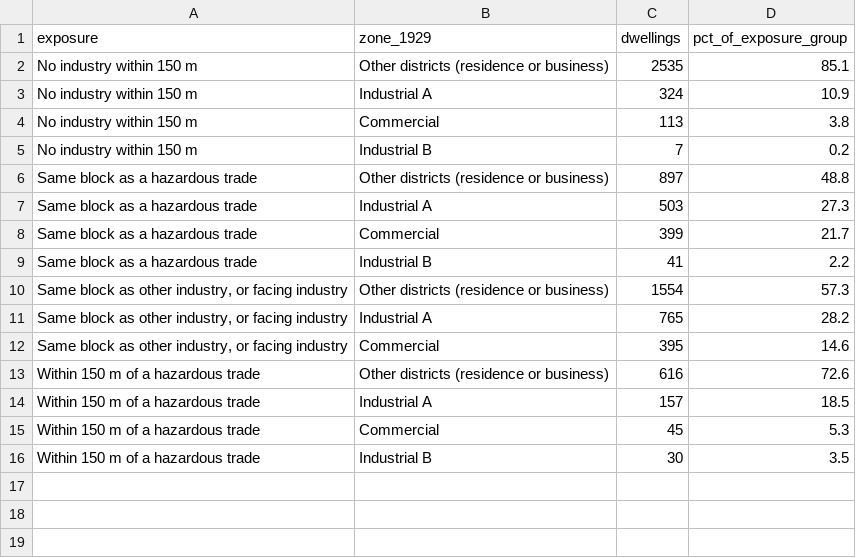
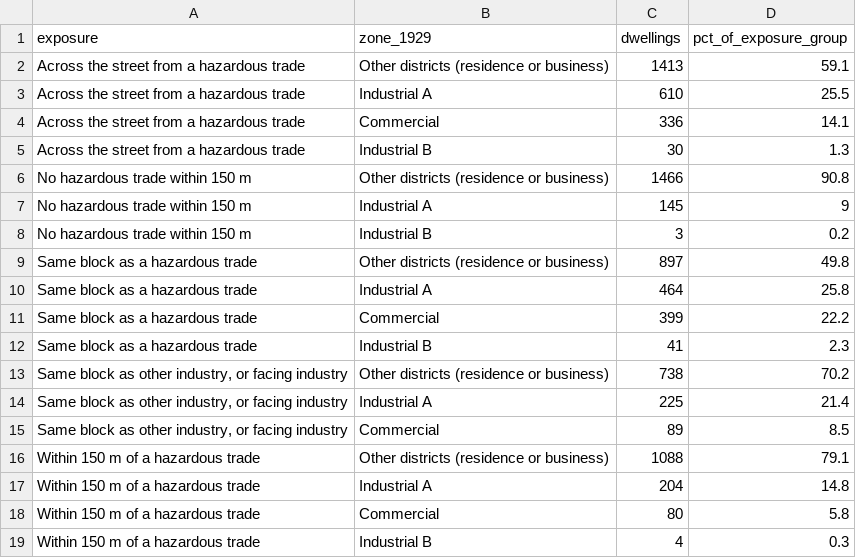
Before and after one commit to pdez90/Colorado_hiddenhazards, a CSV file: app/data/sanborn1903_zexp.csv, drawn as a sheet.

```diff
--- a/app/data/sanborn1903_zexp.csv
+++ b/app/data/sanborn1903_zexp.csv
@@ -1,16 +1,19 @@
 exposure,zone_1929,dwellings,pct_of_exposure_group
-No industry within 150 m,Other districts (residence or business),2535,85.1
-No industry within 150 m,Industrial A,324,10.9
-No industry within 150 m,Commercial,113,3.8
-No industry within 150 m,Industrial B,7,0.2
-Same block as a hazardous trade,Other districts (residence or business),897,48.8
-Same block as a hazardous trade,Industrial A,503,27.3
-Same block as a hazardous trade,Commercial,399,21.7
-Same block as a hazardous trade,Industrial B,41,2.2
-"Same block as other industry, or facing industry",Other districts (residence or business),1554,57.3
-"Same block as other industry, or facing industry",Industrial A,765,28.2
-"Same block as other industry, or facing industry",Commercial,395,14.6
-Within 150 m of a hazardous trade,Other districts (residence or business),616,72.6
-Within 150 m of a hazardous trade,Industrial A,157,18.5
-Within 150 m of a hazardous trade,Commercial,45,5.3
-Within 150 m of a hazardous trade,Industrial B,30,3.5
+Across the street from a hazardous trade,Other districts (residence or business),1413,59.1
+Across the street from a hazardous trade,Industrial A,610,25.5
+Across the street from a hazardous trade,Commercial,336,14.1
+Across the street from a hazardous trade,Industrial B,30,1.3
+No hazardous trade within 150 m,Other districts (residence or business),1466,90.8
+No hazardous trade within 150 m,Industrial A,145,9
+No hazardous trade within 150 m,Industrial B,3,0.2
+Same block as a hazardous trade,Other districts (residence or business),897,49.8
+Same block as a hazardous trade,Industrial A,464,25.8
+Same block as a hazardous trade,Commercial,399,22.2
+Same block as a hazardous trade,Industrial B,41,2.3
+"Same block as other industry, or facing industry",Other districts (residence or business),738,70.2
+"Same block as other industry, or facing industry",Industrial A,225,21.4
+"Same block as other industry, or facing industry",Commercial,89,8.5
+Within 150 m of a hazardous trade,Other districts (residence or business),1088,79.1
+Within 150 m of a hazardous trade,Industrial A,204,14.8
+Within 150 m of a hazardous trade,Commercial,80,5.8
+Within 150 m of a hazardous trade,Industrial B,4,0.3
```
Also changed, not shown: app/data/sanborn1903_who.csv, data/results/censoc/mlp_models.csv, 37 other files.
